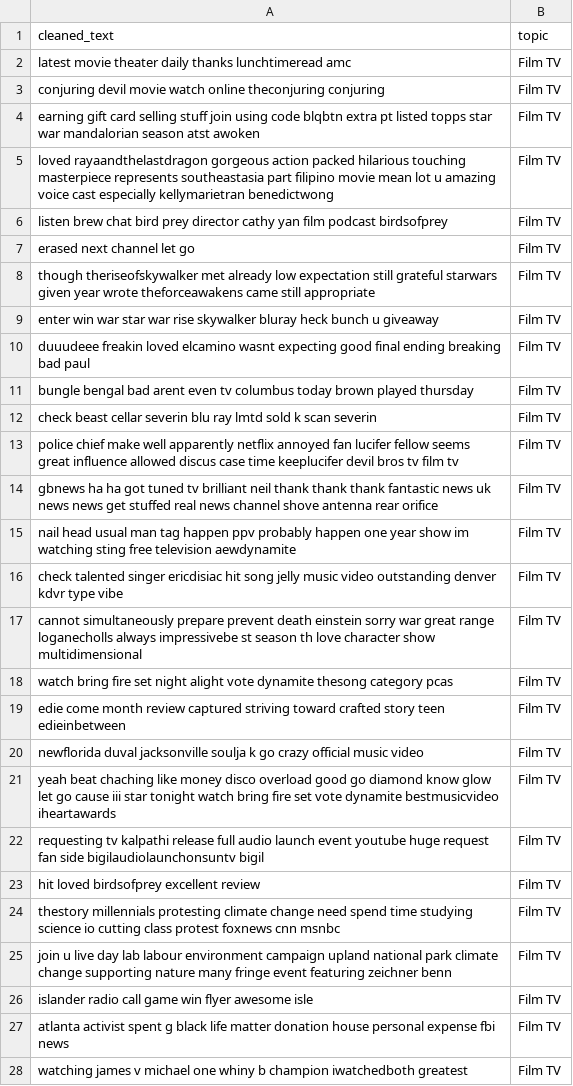
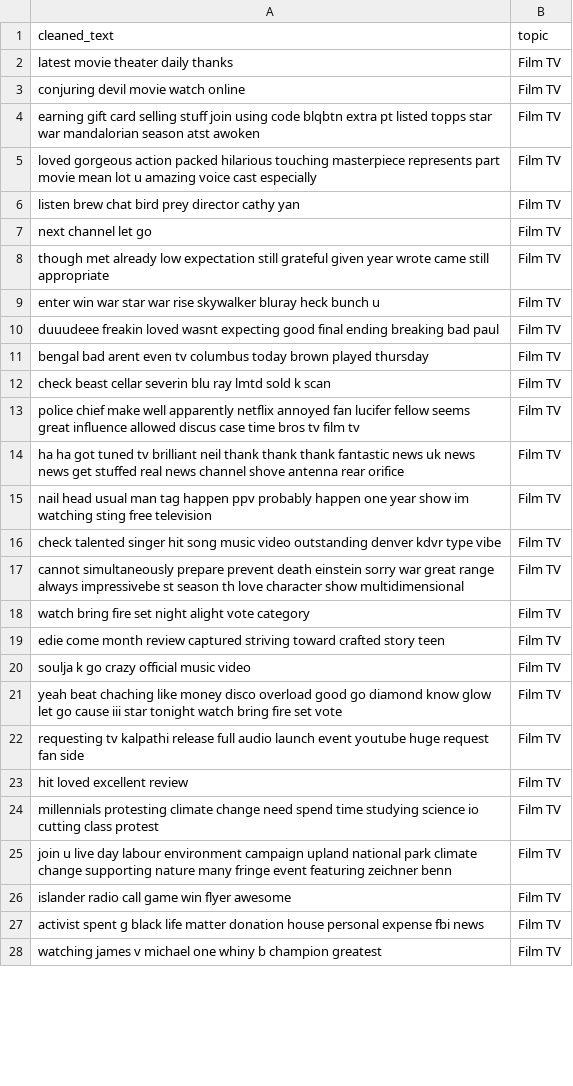
Before and after one commit to Amaan630/5100, a CSV file: data/data/preprocessed/preprocessed_Film TV.csv, drawn as a sheet; only a part is shown; the diff covers the shown part only.

Commit message:
Added Changes to preprocess code

```diff
--- a/data/data/preprocessed/preprocessed_Film TV.csv
+++ b/data/data/preprocessed/preprocessed_Film TV.csv
@@ -1,28 +1,28 @@
 cleaned_text,topic
-latest movie theater daily thanks lunchtimeread amc,Film TV
-conjuring devil movie watch online theconjuring conjuring,Film TV
+latest movie theater daily thanks,Film TV
+conjuring devil movie watch online,Film TV
 earning gift card selling stuff join using code blqbtn extra pt listed topps star war mandalorian season atst awoken,Film TV
-loved rayaandthelastdragon gorgeous action packed hilarious touching masterpiece represents southeastasia part filipino movie mean lot u amazing voice cast especially kellymarietran benedictwong,Film TV
-listen brew chat bird prey director cathy yan film podcast birdsofprey,Film TV
-erased next channel let go,Film TV
-though theriseofskywalker met already low expectation still grateful starwars given year wrote theforceawakens came still appropriate,Film TV
-enter win war star war rise skywalker bluray heck bunch u giveaway,Film TV
-duuudeee freakin loved elcamino wasnt expecting good final ending breaking bad paul,Film TV
-bungle bengal bad arent even tv columbus today brown played thursday,Film TV
-check beast cellar severin blu ray lmtd sold k scan severin,Film TV
-police chief make well apparently netflix annoyed fan lucifer fellow seems great influence allowed discus case time keeplucifer devil bros tv film tv,Film TV
-gbnews ha ha got tuned tv brilliant neil thank thank thank fantastic news uk news news get stuffed real news channel shove antenna rear orifice,Film TV
-nail head usual man tag happen ppv probably happen one year show im watching sting free television aewdynamite,Film TV
-check talented singer ericdisiac hit song jelly music video outstanding denver kdvr type vibe,Film TV
-cannot simultaneously prepare prevent death einstein sorry war great range loganecholls always impressivebe st season th love character show multidimensional,Film TV
-watch bring fire set night alight vote dynamite thesong category pcas,Film TV
-edie come month review captured striving toward crafted story teen edieinbetween,Film TV
-newflorida duval jacksonville soulja k go crazy official music video,Film TV
-yeah beat chaching like money disco overload good go diamond know glow let go cause iii star tonight watch bring fire set vote dynamite bestmusicvideo iheartawards,Film TV
-requesting tv kalpathi release full audio launch event youtube huge request fan side bigilaudiolaunchonsuntv bigil,Film TV
-hit loved birdsofprey excellent review,Film TV
-thestory millennials protesting climate change need spend time studying science io cutting class protest foxnews cnn msnbc,Film TV
-join u live day lab labour environment campaign upland national park climate change supporting nature many fringe event featuring zeichner benn,Film TV
-islander radio call game win flyer awesome isle,Film TV
-atlanta activist spent g black life matter donation house personal expense fbi news,Film TV
-watching james v michael one whiny b champion iwatchedboth greatest,Film TV
+loved gorgeous action packed hilarious touching masterpiece represents part movie mean lot u amazing voice cast especially,Film TV
+listen brew chat bird prey director cathy yan,Film TV
+next channel let go,Film TV
+though met already low expectation still grateful given year wrote came still appropriate,Film TV
+enter win war star war rise skywalker bluray heck bunch u,Film TV
+duuudeee freakin loved wasnt expecting good final ending breaking bad paul,Film TV
+bengal bad arent even tv columbus today brown played thursday,Film TV
+check beast cellar severin blu ray lmtd sold k scan,Film TV
+police chief make well apparently netflix annoyed fan lucifer fellow seems great influence allowed discus case time bros tv film tv,Film TV
+ha ha got tuned tv brilliant neil thank thank thank fantastic news uk news news get stuffed real news channel shove antenna rear orifice,Film TV
+nail head usual man tag happen ppv probably happen one year show im watching sting free television,Film TV
+check talented singer hit song music video outstanding denver kdvr type vibe,Film TV
+cannot simultaneously prepare prevent death einstein sorry war great range always impressivebe st season th love character show multidimensional,Film TV
+watch bring fire set night alight vote category,Film TV
+edie come month review captured striving toward crafted story teen,Film TV
+soulja k go crazy official music video,Film TV
+yeah beat chaching like money disco overload good go diamond know glow let go cause iii star tonight watch bring fire set vote,Film TV
+requesting tv kalpathi release full audio launch event youtube huge request fan side,Film TV
+hit loved excellent review,Film TV
+millennials protesting climate change need spend time studying science io cutting class protest,Film TV
+join u live day labour environment campaign upland national park climate change supporting nature many fringe event featuring zeichner benn,Film TV
+islander radio call game win flyer awesome,Film TV
+activist spent g black life matter donation house personal expense fbi news,Film TV
+watching james v michael one whiny b champion greatest,Film TV
```
Also changed, not shown: 132 edited cells elsewhere in this file, data/data/preprocessed/preprocessed_Arts.csv, data/data/preprocessed/preprocessed_Business.csv, 8 other files.
